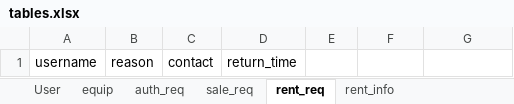
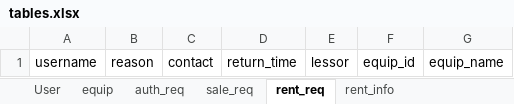
Before and after one commit to BrightAE/bighw-backend, an Excel workbook: tables.xlsx, sheet rent_req, drawn as a sheet; values as stored, in another font and other column widths than the file's, no borders; the diff names each change by its address in the sheet, - before the commit and + after, or states it on an @@ line.

Commit message:
modify

```diff
--- a/tables.xlsx (sheet rent_req)
+++ b/tables.xlsx (sheet rent_req)
-E1: (empty)
+E1: lessor
-F1: (empty)
+F1: equip_id
-G1: (empty)
+G1: equip_name
```
